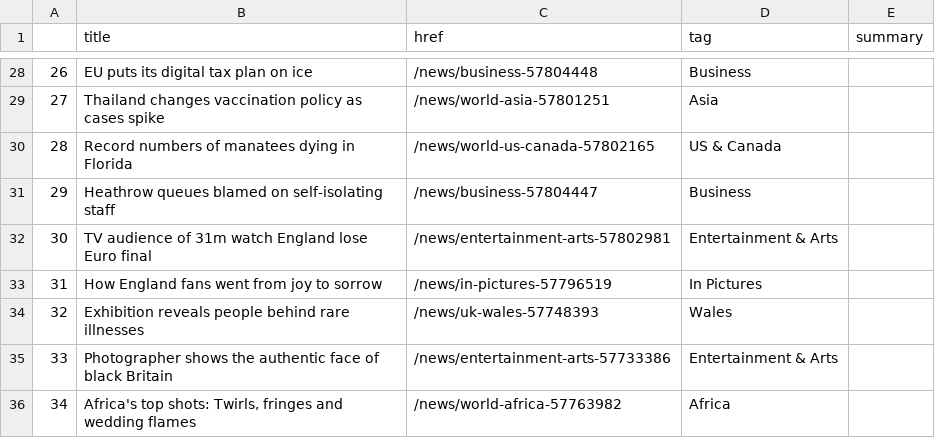
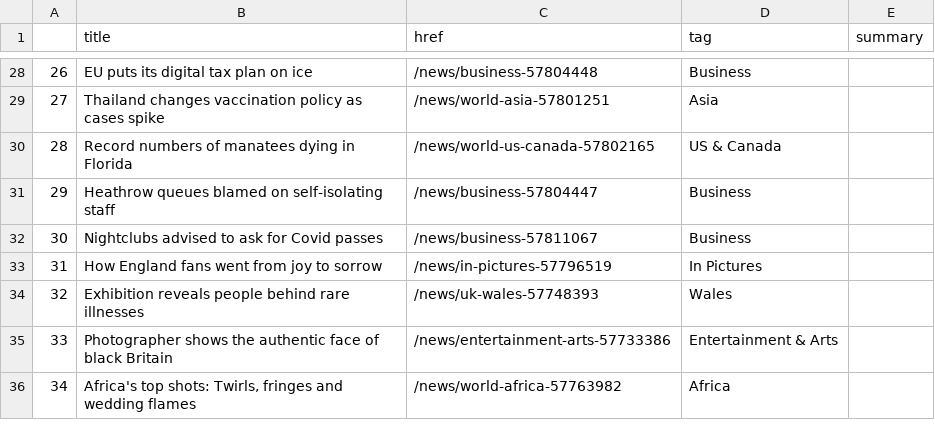
Before and after one commit to bujanowski/automated-scraper, a CSV file: bbc-headlines.csv, drawn as a sheet; only a part is shown, gaps mark what is left out.

```diff
--- a/bbc-headlines.csv
+++ b/bbc-headlines.csv
@@ -31,3 +31,3 @@
 29,Heathrow queues blamed on self-isolating staff,/news/business-57804447,Business,
-30,TV audience of 31m watch England lose Euro final,/news/entertainment-arts-57802981,Entertainment & Arts,
+30,Nightclubs advised to ask for Covid passes,/news/business-57811067,Business,
 31,How England fans went from joy to sorrow,/news/in-pictures-57796519,In Pictures,
```
